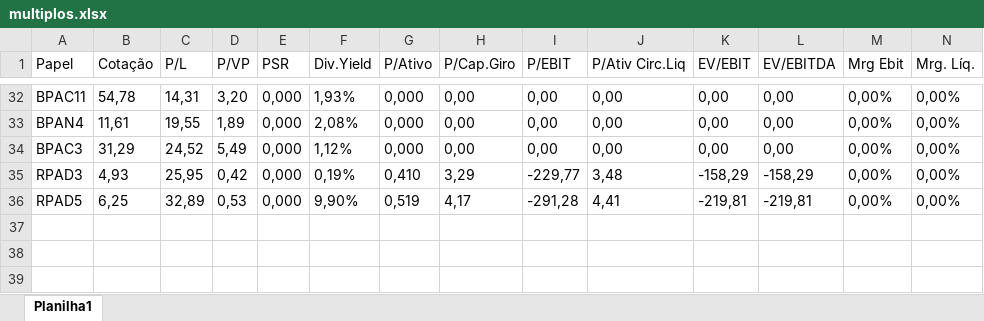
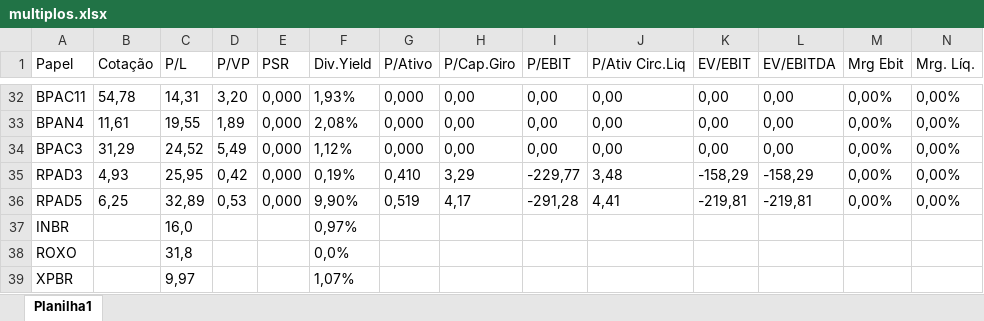
Before and after one commit to anderpioner/Balancetes, an Excel workbook: multiplos.xlsx, sheet Planilha1, drawn as a sheet; only a part is shown, gaps mark what is left out; values as stored, in another font and other column widths than the file's, no borders; rows hold the shown columns only; the diff names each change by its address in the sheet, - before the commit and + after, or states it on an @@ line.

```diff
--- a/multiplos.xlsx (sheet Planilha1)
+++ b/multiplos.xlsx (sheet Planilha1)
+row 37: INBR |  | 16,0 |  |  | 0,97%
+row 38: ROXO |  | 31,8 |  |  | 0,0%
+row 39: XPBR |  | 9,97 |  |  | 1,07%
```
Also changed, not shown: historical/Balancetes_por_ticker.xlsx, 4 other files.
